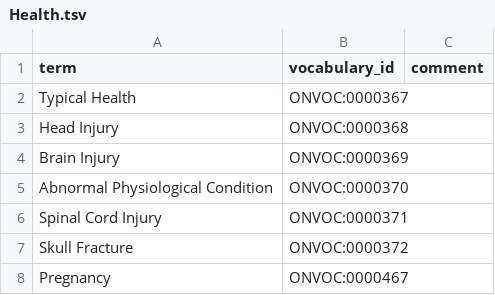
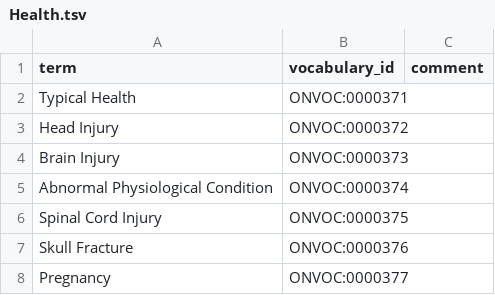
Before and after one commit to ckindermann/open-neuro-catalog, a TSV file: vocabulary/Study_Design/Health.tsv, drawn as a sheet.

```diff
--- a/vocabulary/Study_Design/Health.tsv
+++ b/vocabulary/Study_Design/Health.tsv
@@ -1,8 +1,8 @@
 term	vocabulary_id	comment
-Typical Health	ONVOC:0000367	
-Head Injury	ONVOC:0000368	
-Brain Injury	ONVOC:0000369	
-Abnormal Physiological Condition	ONVOC:0000370	
-Spinal Cord Injury	ONVOC:0000371	
-Skull Fracture	ONVOC:0000372	
-Pregnancy	ONVOC:0000467	
+Typical Health	ONVOC:0000371	
+Head Injury	ONVOC:0000372	
+Brain Injury	ONVOC:0000373	
+Abnormal Physiological Condition	ONVOC:0000374	
+Spinal Cord Injury	ONVOC:0000375	
+Skull Fracture	ONVOC:0000376	
+Pregnancy	ONVOC:0000377	
```
Also changed, not shown: vocabulary/Categories.tsv, vocabulary/Study_Design/Subcategories.tsv, 17 other files.
